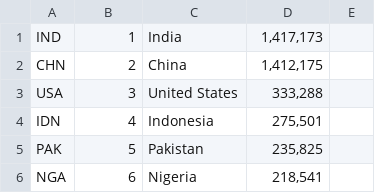
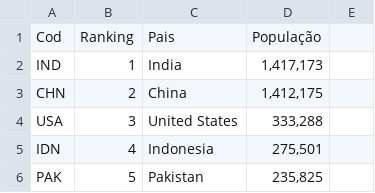
Before and after one commit to msamauricio/Master, a CSV file: POP.csv, drawn as a sheet; only a part is shown; the shorter side is filled out with more unchanged rows.

Commit message:
Update POP.csv

```diff
--- a/POP.csv
+++ b/POP.csv
@@ -1 +1,2 @@
+Cod,Ranking,Pais,População,
 IND,1,India," 1,417,173 ",
```
